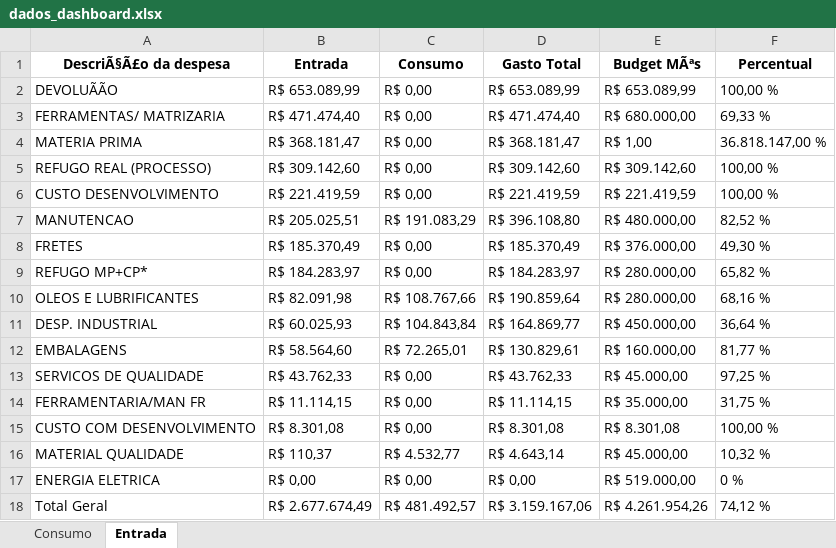
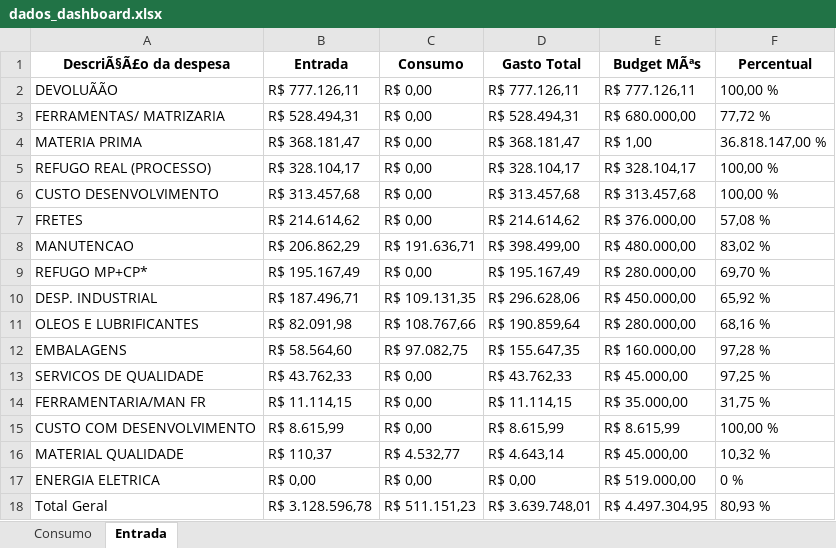
Before and after one commit to ManutencaoWHB/Contas, an Excel workbook: dados_dashboard.xlsx, sheet Entrada, drawn as a sheet; values as stored, in another font and other column widths than the file's, no borders; removed rows and columns are numbered as before the commit, all else as after; the diff names each change by its address in the sheet, - before the commit and + after, or states it on an @@ line.

Commit message:
Atualização automática dos dados: Fri Jan 23 09:35:37 UTC 2026

```diff
--- a/dados_dashboard.xlsx (sheet Entrada)
+++ b/dados_dashboard.xlsx (sheet Entrada)
-B2 (Entrada): R$ 653.089,99
+B2 (Entrada): R$ 777.126,11
-D2 (Gasto Total): R$ 653.089,99
+D2 (Gasto Total): R$ 777.126,11
-E2 (Budget MÃªs): R$ 653.089,99
+E2 (Budget MÃªs): R$ 777.126,11
-B3 (Entrada): R$ 471.474,40
+B3 (Entrada): R$ 528.494,31
-D3 (Gasto Total): R$ 471.474,40
+D3 (Gasto Total): R$ 528.494,31
-F3 (Percentual): 69,33 %
+F3 (Percentual): 77,72 %
-B5 (Entrada): R$ 309.142,60
+B5 (Entrada): R$ 328.104,17
-D5 (Gasto Total): R$ 309.142,60
+D5 (Gasto Total): R$ 328.104,17
-E5 (Budget MÃªs): R$ 309.142,60
+E5 (Budget MÃªs): R$ 328.104,17
-B6 (Entrada): R$ 221.419,59
+B6 (Entrada): R$ 313.457,68
-D6 (Gasto Total): R$ 221.419,59
+D6 (Gasto Total): R$ 313.457,68
-E6 (Budget MÃªs): R$ 221.419,59
+E6 (Budget MÃªs): R$ 313.457,68
-row 7: MANUTENCAO | R$ 205.025,51 | R$ 191.083,29 | R$ 396.108,80 | R$ 480.000,00 | 82,52 %
-B7 (Entrada): R$ 185.370,49
+B7 (Entrada): R$ 214.614,62
-D7 (Gasto Total): R$ 185.370,49
+D7 (Gasto Total): R$ 214.614,62
-F7 (Percentual): 49,30 %
+F7 (Percentual): 57,08 %
+row 8: MANUTENCAO | R$ 206.862,29 | R$ 191.636,71 | R$ 398.499,00 | R$ 480.000,00 | 83,02 %
-B9 (Entrada): R$ 184.283,97
+B9 (Entrada): R$ 195.167,49
-D9 (Gasto Total): R$ 184.283,97
+D9 (Gasto Total): R$ 195.167,49
-F9 (Percentual): 65,82 %
+F9 (Percentual): 69,70 %
+row 10: DESP. INDUSTRIAL | R$ 187.496,71 | R$ 109.131,35 | R$ 296.628,06 | R$ 450.000,00 | 65,92 %
-row 11: DESP. INDUSTRIAL | R$ 60.025,93 | R$ 104.843,84 | R$ 164.869,77 | R$ 450.000,00 | 36,64 %
-C12 (Consumo): R$ 72.265,01
+C12 (Consumo): R$ 97.082,75
-D12 (Gasto Total): R$ 130.829,61
+D12 (Gasto Total): R$ 155.647,35
-F12 (Percentual): 81,77 %
+F12 (Percentual): 97,28 %
-B15 (Entrada): R$ 8.301,08
+B15 (Entrada): R$ 8.615,99
-D15 (Gasto Total): R$ 8.301,08
+D15 (Gasto Total): R$ 8.615,99
-E15 (Budget MÃªs): R$ 8.301,08
+E15 (Budget MÃªs): R$ 8.615,99
-B18 (Entrada): R$ 2.677.674,49
+B18 (Entrada): R$ 3.128.596,78
-C18 (Consumo): R$ 481.492,57
+C18 (Consumo): R$ 511.151,23
-D18 (Gasto Total): R$ 3.159.167,06
+D18 (Gasto Total): R$ 3.639.748,01
-E18 (Budget MÃªs): R$ 4.261.954,26
+E18 (Budget MÃªs): R$ 4.497.304,95
-F18 (Percentual): 74,12 %
+F18 (Percentual): 80,93 %
```
